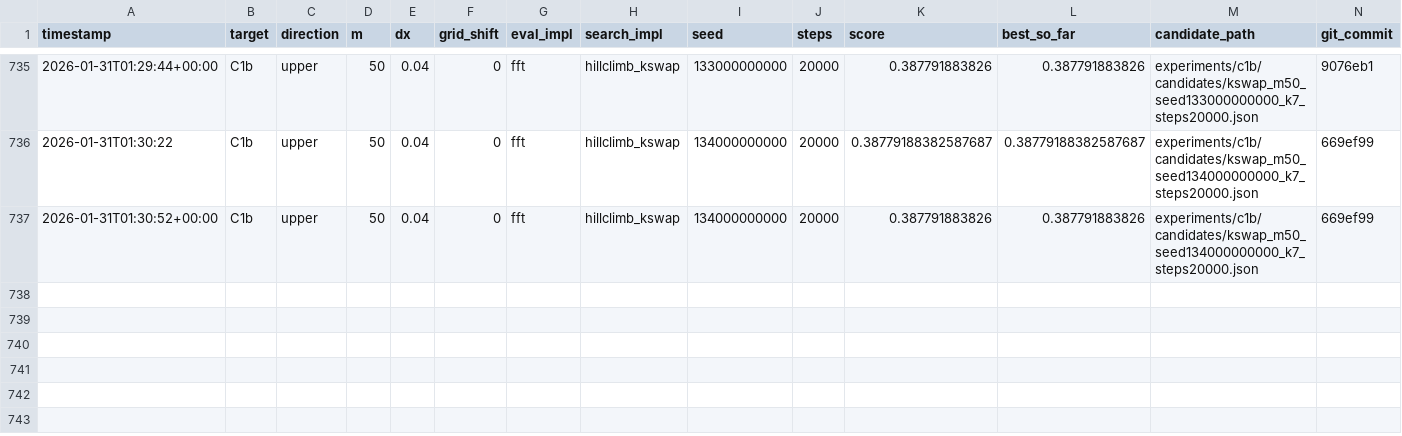
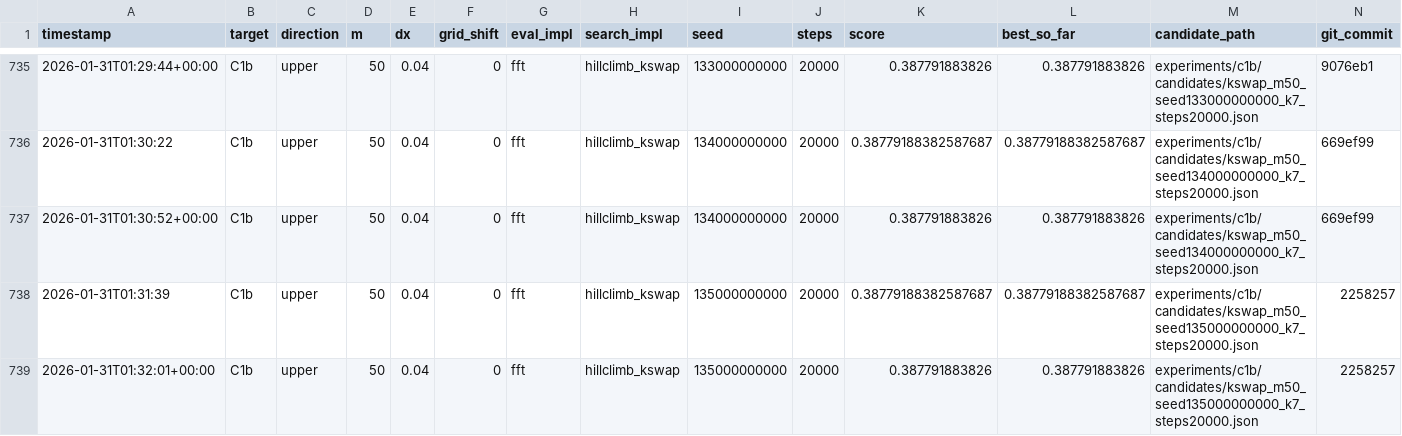
Before and after one commit to sebastian-griego/opt, a CSV file: results.csv, drawn as a sheet; only a part is shown, gaps mark what is left out.

Commit message:
iter: kswap seed135000000000 short

```diff
--- a/results.csv
+++ b/results.csv
@@ -737 +737,3 @@ timestamp,target,direction,m,dx,grid_shift,eval_impl,search_impl,seed,steps,scor
 2026-01-31T01:30:52+00:00,C1b,upper,50,0.04,0,fft,hillclimb_kswap,134000000000,20000,0.387791883826,0.387791883826,experiments/c1b/candidates/kswap_m50_seed134000000000_k7_steps20000.json,669ef99
+2026-01-31T01:31:39,C1b,upper,50,0.04,0,fft,hillclimb_kswap,135000000000,20000,0.38779188382587687,0.38779188382587687,experiments/c1b/candidates/kswap_m50_seed135000000000_k7_steps20000.json,2258257
+2026-01-31T01:32:01+00:00,C1b,upper,50,0.04,0,fft,hillclimb_kswap,135000000000,20000,0.387791883826,0.387791883826,experiments/c1b/candidates/kswap_m50_seed135000000000_k7_steps20000.json,2258257
```
Also changed, not shown: 3 other files.
